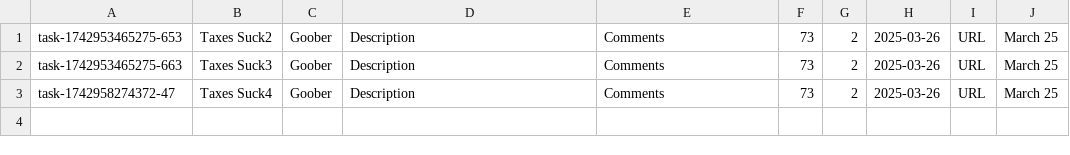
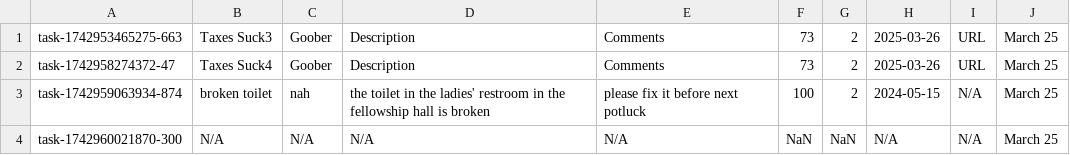
Before and after one commit to Eleven11XI/EGIARRPC_1, a CSV file: data.csv, drawn as a sheet.

```diff
--- a/data.csv
+++ b/data.csv
@@ -1,3 +1,4 @@
-task-1742953465275-653,Taxes Suck2,Goober,Description,Comments,73,2,2025-03-26,URL,March 25
 task-1742953465275-663,Taxes Suck3,Goober,Description,Comments,73,2,2025-03-26,URL,March 25
 task-1742958274372-47,Taxes Suck4,Goober,Description,Comments,73,2,2025-03-26,URL,March 25
+task-1742959063934-874,broken toilet,nah,the toilet in the ladies' restroom in the fellowship hall is broken,please fix it before next potluck,100,2,2024-05-15,N/A,March 25
+task-1742960021870-300,N/A,N/A,N/A,N/A,NaN,NaN,N/A,N/A,March 25
```
Also changed, not shown: 1 other file.
